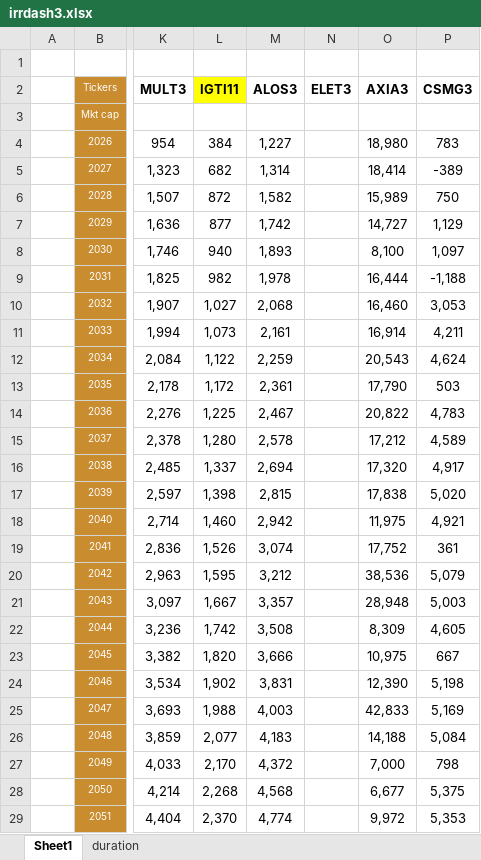
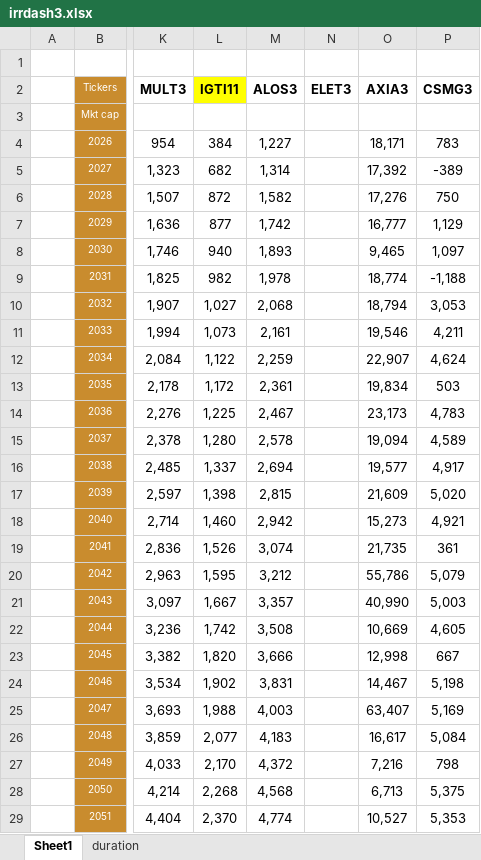
Before and after one commit to Antonio21032000/utilities, an Excel workbook: irrdash3.xlsx, sheet Sheet1, drawn as a sheet; only a part is shown, gaps mark what is left out; values as stored, in another font and other column widths than the file's, no borders; the diff covers the shown part only; the diff names each change by its address in the sheet, - before the commit and + after, or states it on an @@ line.

Commit message:
Add files via upload

```diff
--- a/irrdash3.xlsx (sheet Sheet1)
+++ b/irrdash3.xlsx (sheet Sheet1)
-O4 (AXIA3): 18,980
+O4 (AXIA3): 18,171
-O5 (AXIA3): 18,414
+O5 (AXIA3): 17,392
-O6 (AXIA3): 15,989
+O6 (AXIA3): 17,276
-O7 (AXIA3): 14,727
+O7 (AXIA3): 16,777
-O8 (AXIA3): 8,100
+O8 (AXIA3): 9,465
-O9 (AXIA3): 16,444
+O9 (AXIA3): 18,774
-O10 (AXIA3): 16,460
+O10 (AXIA3): 18,794
-O11 (AXIA3): 16,914
+O11 (AXIA3): 19,546
-O12 (AXIA3): 20,543
+O12 (AXIA3): 22,907
-O13 (AXIA3): 17,790
+O13 (AXIA3): 19,834
-O14 (AXIA3): 20,822
+O14 (AXIA3): 23,173
-O15 (AXIA3): 17,212
+O15 (AXIA3): 19,094
-O16 (AXIA3): 17,320
+O16 (AXIA3): 19,577
-O17 (AXIA3): 17,838
+O17 (AXIA3): 21,609
-O18 (AXIA3): 11,975
+O18 (AXIA3): 15,273
-O19 (AXIA3): 17,752
+O19 (AXIA3): 21,735
-O20 (AXIA3): 38,536
+O20 (AXIA3): 55,786
-O21 (AXIA3): 28,948
+O21 (AXIA3): 40,990
-O22 (AXIA3): 8,309
+O22 (AXIA3): 10,669
-O23 (AXIA3): 10,975
+O23 (AXIA3): 12,998
-O24 (AXIA3): 12,390
+O24 (AXIA3): 14,467
-O25 (AXIA3): 42,833
+O25 (AXIA3): 63,407
-O26 (AXIA3): 14,188
+O26 (AXIA3): 16,617
-O27 (AXIA3): 7,000
+O27 (AXIA3): 7,216
-O28 (AXIA3): 6,677
+O28 (AXIA3): 6,713
-O29 (AXIA3): 9,972
+O29 (AXIA3): 10,527
```
Also changed, not shown: 1 edited cell elsewhere in this sheet.
